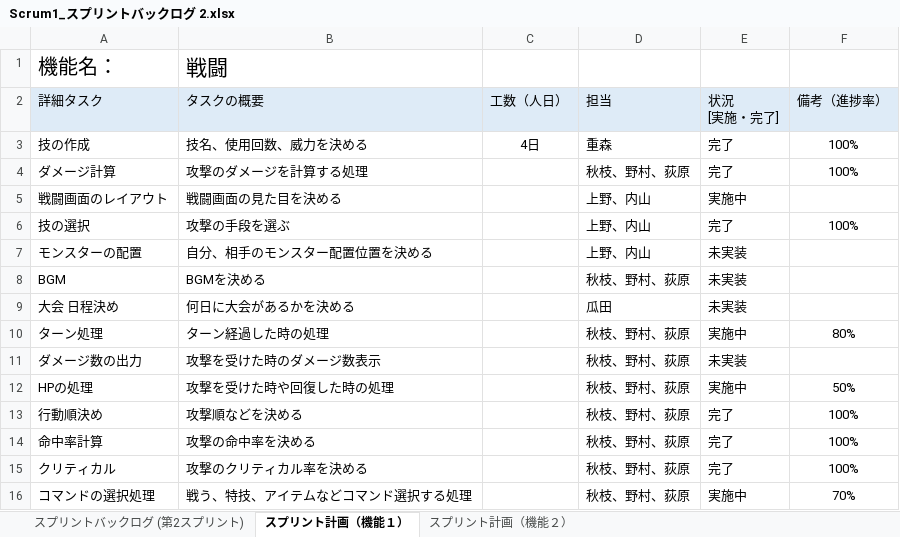
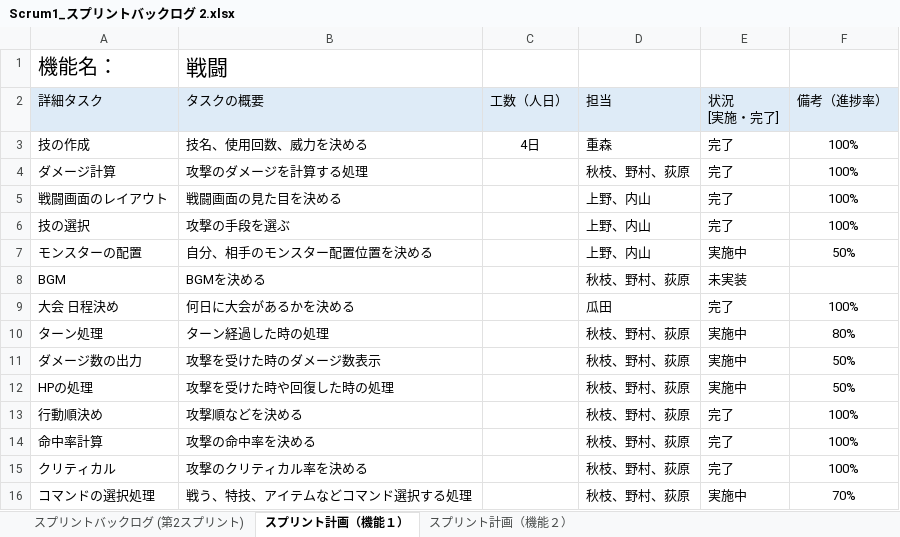
Before and after one commit to fu-syoji-t/SD3D_2023_Scrum1, an Excel workbook: 03スプリントバックログ/Scrum1_スプリントバックログ 2.xlsx, sheet スプリント計画（機能１）, drawn as a sheet; values as stored, in another font and other column widths than the file's, no borders; table styles not drawn; the diff names each change by its address in the sheet, - before the commit and + after, or states it on an @@ line.

Commit message:
更新

```diff
--- a/03スプリントバックログ/Scrum1_スプリントバックログ 2.xlsx (sheet スプリント計画（機能１）)
+++ b/03スプリントバックログ/Scrum1_スプリントバックログ 2.xlsx (sheet スプリント計画（機能１）)
-E5 (状況 [実施・完了]): 実施中
+E5 (状況 [実施・完了]): 完了
-F5 (備考（進捗率）): (empty)
+F5 (備考（進捗率）): 100%
-E7 (状況 [実施・完了]): 未実装
+E7 (状況 [実施・完了]): 実施中
-F7 (備考（進捗率）): (empty)
+F7 (備考（進捗率）): 50%
-E9 (状況 [実施・完了]): 未実装
+E9 (状況 [実施・完了]): 完了
-F9 (備考（進捗率）): (empty)
+F9 (備考（進捗率）): 100%
-E11 (状況 [実施・完了]): 未実装
+E11 (状況 [実施・完了]): 実施中
-F11 (備考（進捗率）): (empty)
+F11 (備考（進捗率）): 50%
```
